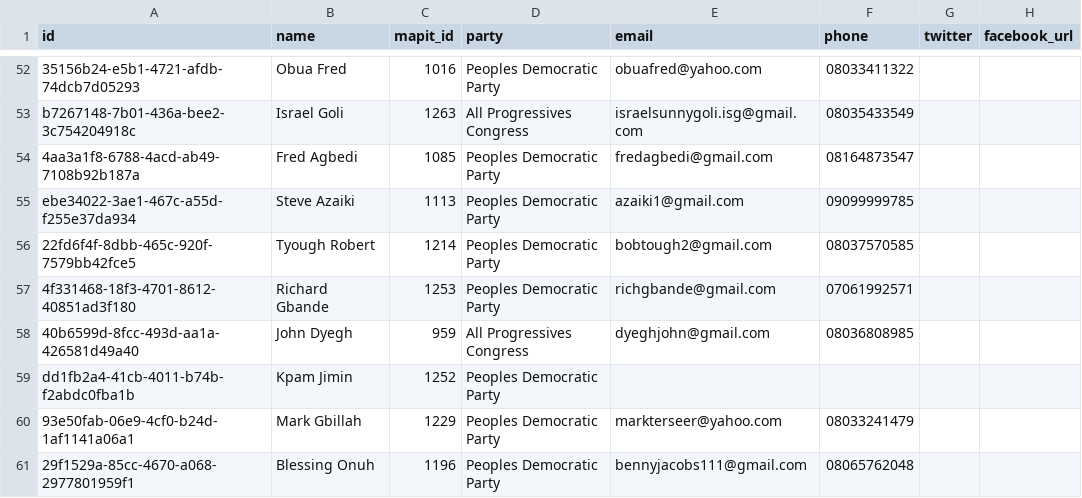
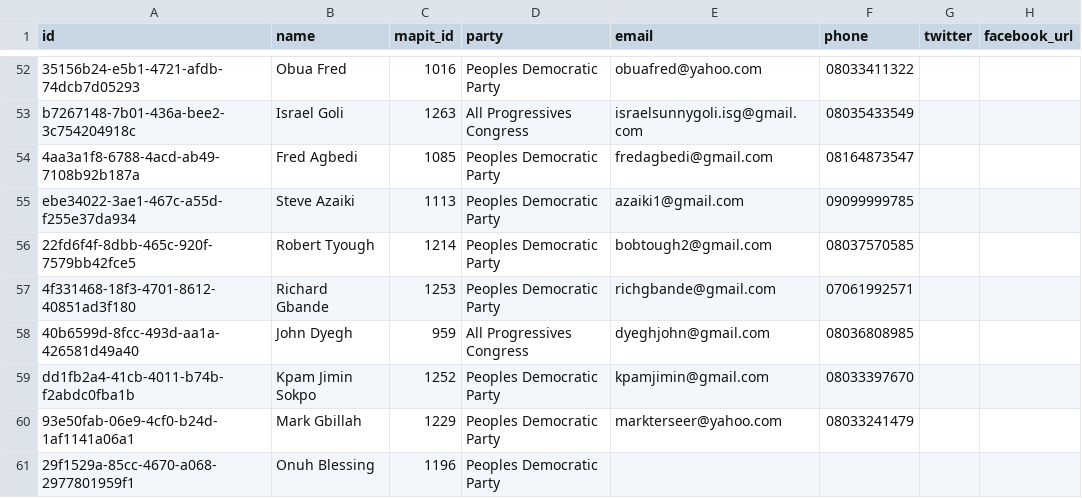
Before and after one commit to theyworkforyou/shineyoureye-sinatra, a CSV file: data/representatives.csv, drawn as a sheet; only a part is shown, gaps mark what is left out; the diff covers the shown part only; the diff names each change by its address in the sheet, - before the commit and + after, or states it on an @@ line.

Commit message:
More changes to Rep data

```diff
--- a/data/representatives.csv
+++ b/data/representatives.csv
-B56 (name): Tyough Robert
+B56 (name): Robert Tyough
-B59 (name): Kpam Jimin
+B59 (name): Kpam Jimin Sokpo
-E59 (email): (empty)
+E59 (email): kpamjimin@gmail.com
-F59 (phone): (empty)
+F59 (phone): 08033397670
-B61 (name): Blessing Onuh
+B61 (name): Onuh Blessing
-E61 (email): bennyjacobs111@gmail.com
+E61 (email): (empty)
-F61 (phone): 08065762048
+F61 (phone): (empty)
```
Also changed, not shown: 2 added rows, 2 removed rows and 34 edited cells elsewhere in this file, data/extra-slugs.csv.
